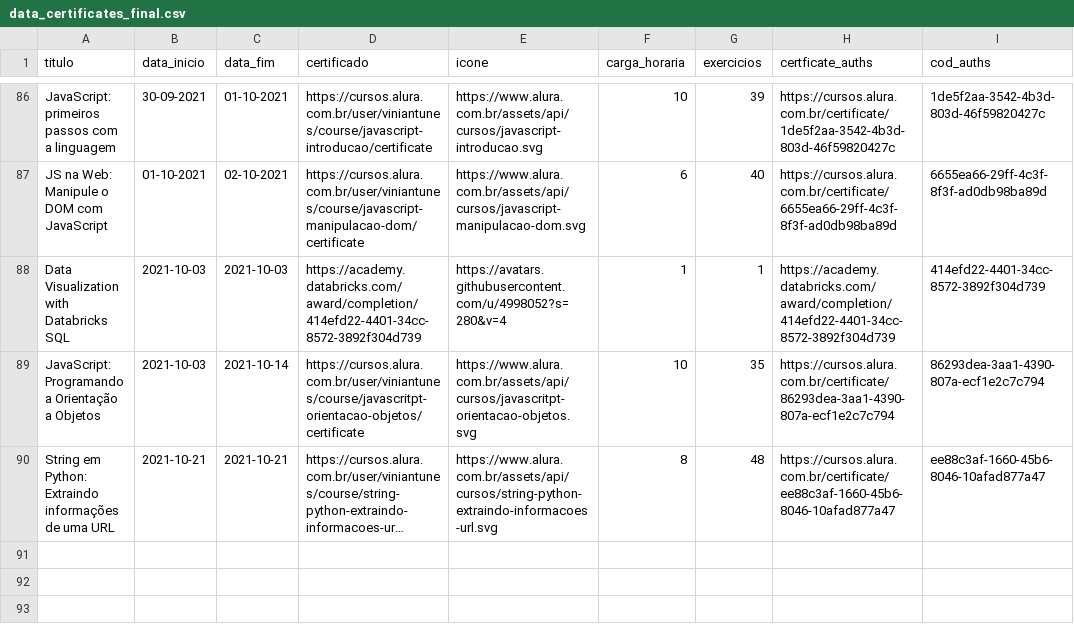
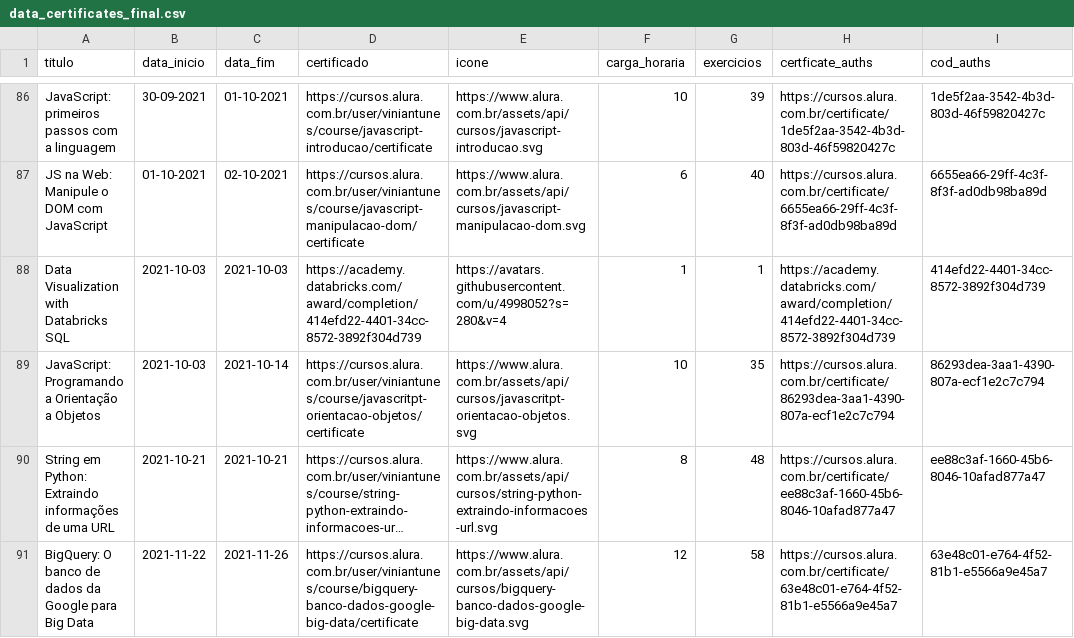
Before and after one commit to ViniViniAntunes/ViniViniAntunes.github.io, a CSV file: html/data_certificates_final.csv, drawn as a sheet; only a part is shown, gaps mark what is left out; long unchanged cells end in …; the diff names each change by its address in the sheet, - before the commit and + after, or states it on an @@ line.

Commit message:
Update certificados

```diff
--- a/html/data_certificates_final.csv
+++ b/html/data_certificates_final.csv
+row 91: BigQuery: O banco de dados da Google para Big Data | 2021-11-22 | 2021-11-26 | https://cursos.alura.com.br/user/viniantunes/course/bigquery-banco-dados-google-big-data/certificate | https://www.alura.com.br/assets/api/cursos/bigquery-banco-dados-google-big-data.svg | 12 | 58 | https://cursos.alura.com.br/certificate/63e48c01-e764-4f52-81b1-e5566a9e45a7 | 63e48c01-e764-4f52-81b1-e5566a9e45a7
```
Also changed, not shown: info_certificados/data/data_certificates_final.csv, 1 other file.
